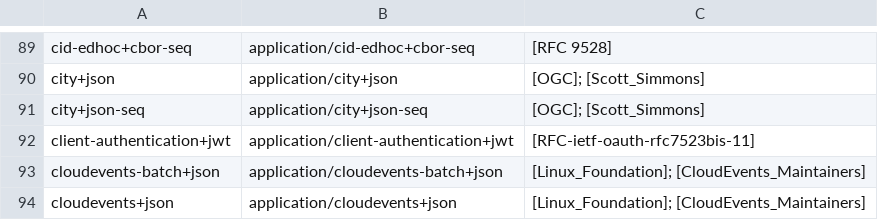
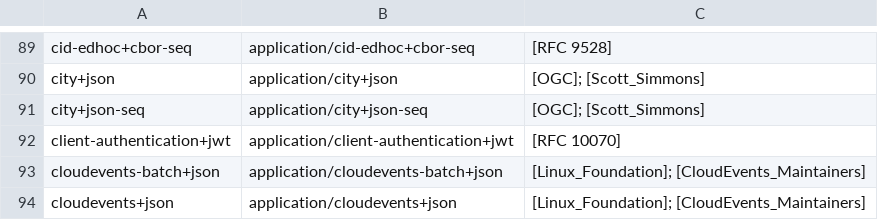
Before and after one commit to media-types/media-types, a CSV file: iana/application.csv, drawn as a sheet; only a part is shown, gaps mark what is left out.

Commit message:
iana: update application/client-authentication+jwt to RFC 10070

```diff
--- a/iana/application.csv
+++ b/iana/application.csv
@@ -91,3 +91,3 @@ city+json,application/city+json,[OGC]; [Scott_Simmons]
 city+json-seq,application/city+json-seq,[OGC]; [Scott_Simmons]
-client-authentication+jwt,application/client-authentication+jwt,[RFC-ietf-oauth-rfc7523bis-11]
+client-authentication+jwt,application/client-authentication+jwt,[RFC 10070]
 cloudevents-batch+json,application/cloudevents-batch+json,[Linux_Foundation]; [CloudEvents_Maintainers]
```
Also changed, not shown: parser/dates/manual.csv, parser/dates/missing_registered.csv, 2 other files.
